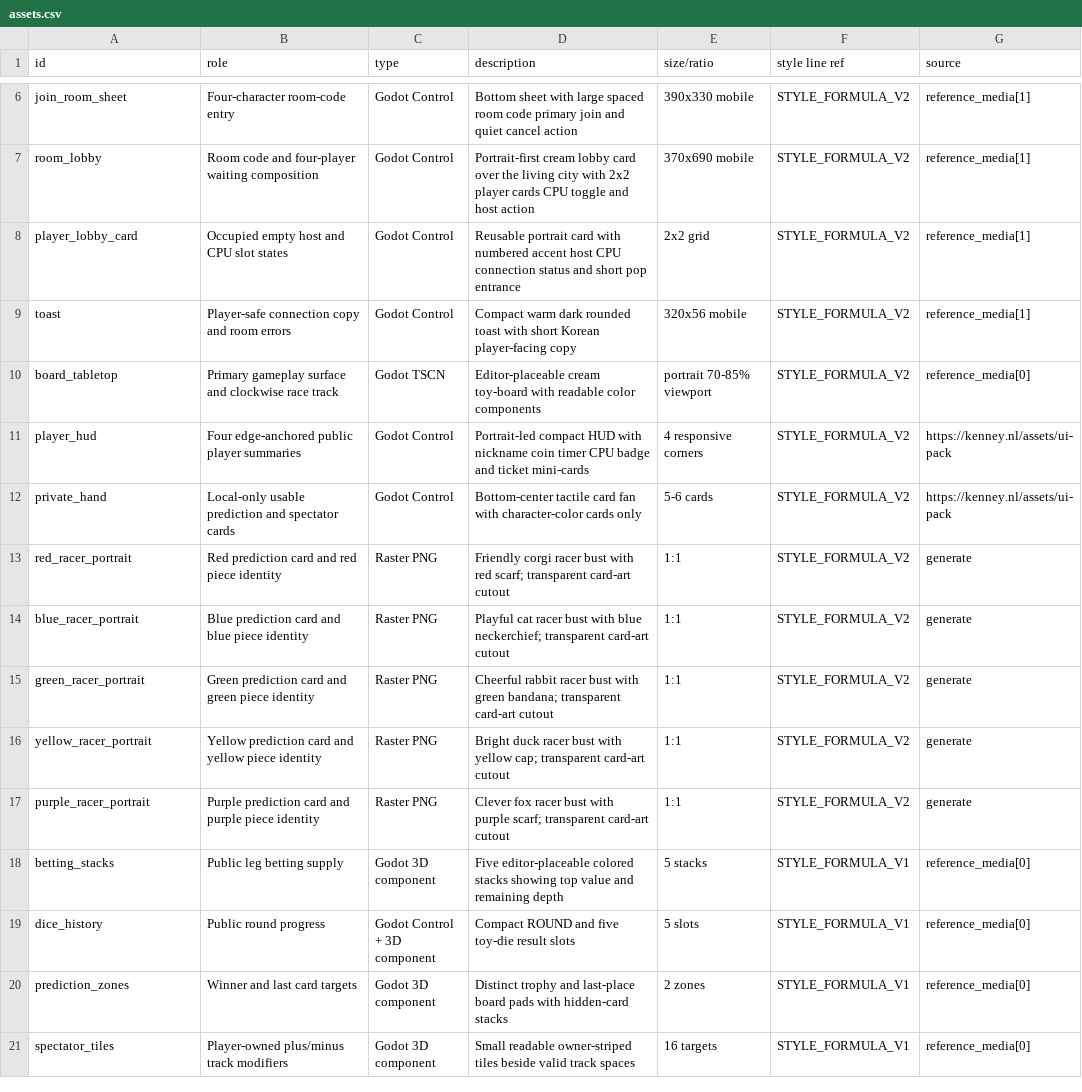
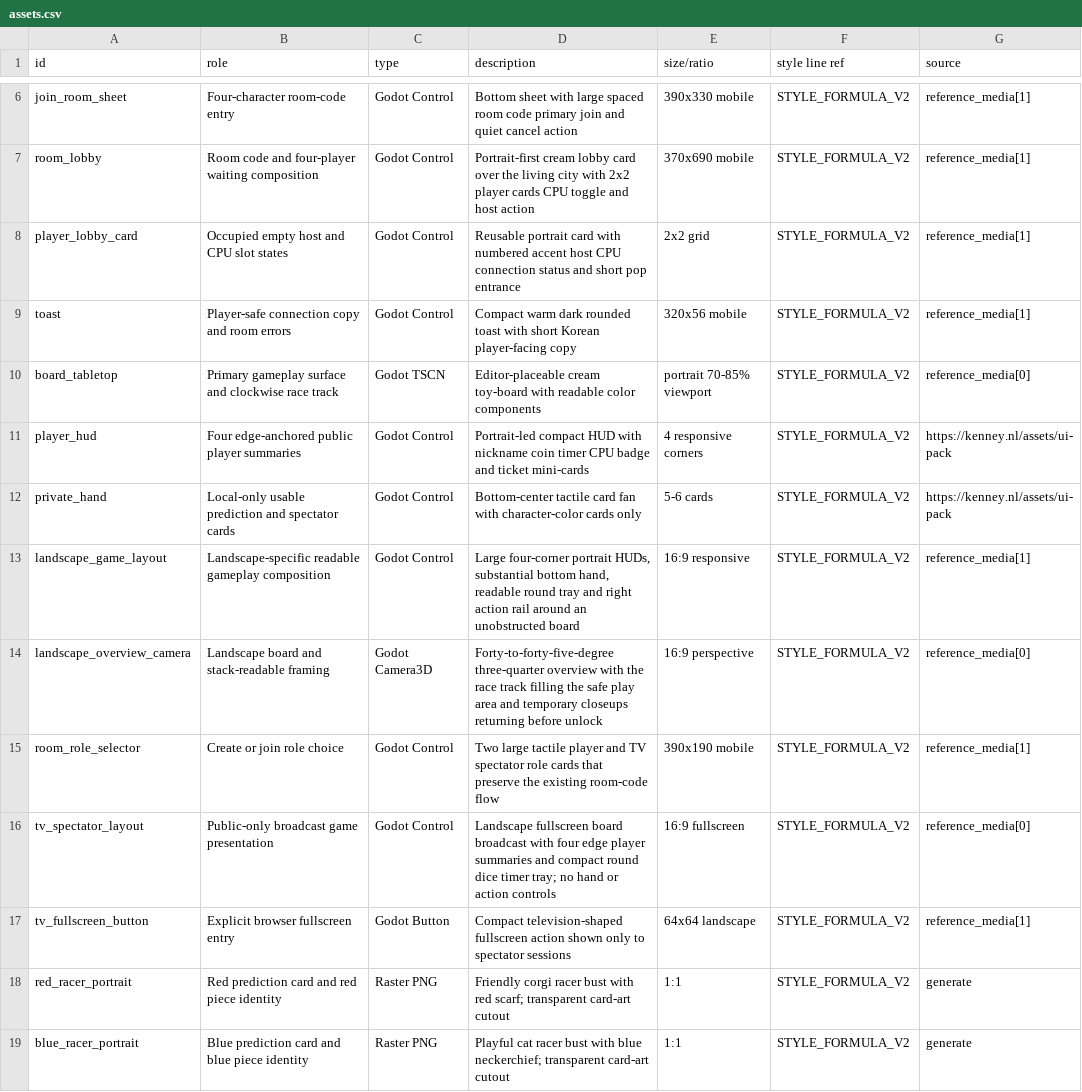
Before and after one commit to guenhae-kim/boardgame, a CSV file: design/assets.csv, drawn as a sheet; only a part is shown, gaps mark what is left out; the shorter side is filled out with more unchanged rows.

Commit message:
feat: add broadcast spectator mode and gameplay polish

```diff
--- a/design/assets.csv
+++ b/design/assets.csv
@@ -12,2 +12,7 @@ player_hud,Four edge-anchored public player summaries,Godot Control,"Portrait-le
 private_hand,Local-only usable prediction and spectator cards,Godot Control,"Bottom-center tactile card fan with character-color cards only",5-6 cards,STYLE_FORMULA_V2,https://kenney.nl/assets/ui-pack
+landscape_game_layout,Landscape-specific readable gameplay composition,Godot Control,"Large four-corner portrait HUDs, substantial bottom hand, readable round tray and right action rail around an unobstructed board",16:9 responsive,STYLE_FORMULA_V2,reference_media[1]
+landscape_overview_camera,Landscape board and stack-readable framing,Godot Camera3D,"Forty-to-forty-five-degree three-quarter overview with the race track filling the safe play area and temporary closeups returning before unlock",16:9 perspective,STYLE_FORMULA_V2,reference_media[0]
+room_role_selector,Create or join role choice,Godot Control,"Two large tactile player and TV spectator role cards that preserve the existing room-code flow",390x190 mobile,STYLE_FORMULA_V2,reference_media[1]
+tv_spectator_layout,Public-only broadcast game presentation,Godot Control,"Landscape fullscreen board broadcast with four edge player summaries and compact round dice timer tray; no hand or action controls",16:9 fullscreen,STYLE_FORMULA_V2,reference_media[0]
+tv_fullscreen_button,Explicit browser fullscreen entry,Godot Button,"Compact television-shaped fullscreen action shown only to spectator sessions",64x64 landscape,STYLE_FORMULA_V2,reference_media[1]
 red_racer_portrait,Red prediction card and red piece identity,Raster PNG,"Friendly corgi racer bust with red scarf; transparent card-art cutout",1:1,STYLE_FORMULA_V2,generate
```
Also changed, not shown: 31 other files.
